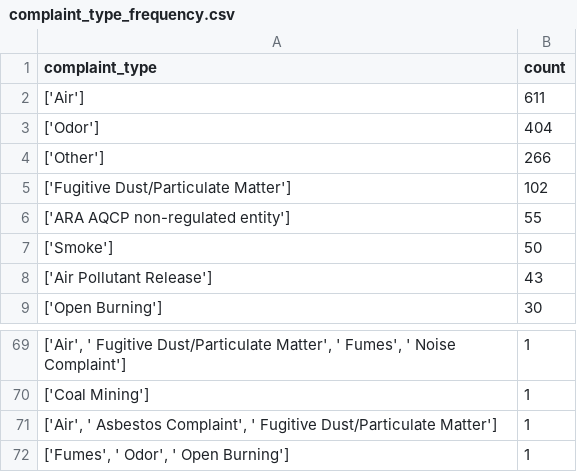
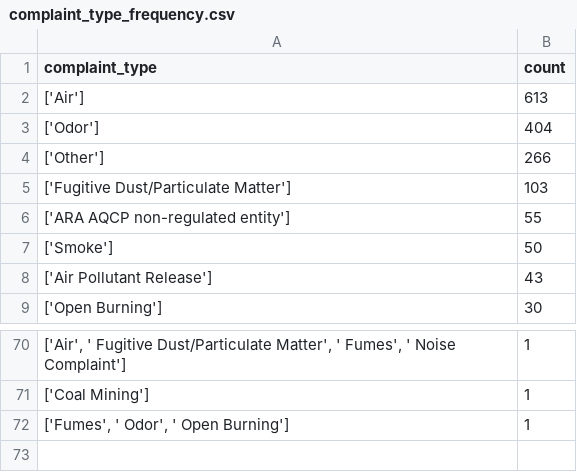
Before and after one commit to LJRollerII/live_nicar_pipeline, a CSV file: exported_data/complaint_type_frequency.csv, drawn as a sheet; only a part is shown, gaps mark what is left out; the diff covers the shown part only.

```diff
--- a/exported_data/complaint_type_frequency.csv
+++ b/exported_data/complaint_type_frequency.csv
@@ -1,6 +1,6 @@
 complaint_type,count
-['Air'],611
+['Air'],613
 ['Odor'],404
 ['Other'],266
-['Fugitive Dust/Particulate Matter'],102
+['Fugitive Dust/Particulate Matter'],103
 ['ARA AQCP non-regulated entity'],55
@@ -70,3 +71,2 @@ complaint_type,count
 ['Coal Mining'],1
-"['Air', ' Asbestos Complaint', ' Fugitive Dust/Particulate Matter']",1
 "['Fumes', ' Odor', ' Open Burning']",1
```
Also changed, not shown: 17 moved rows and 1 edited cell elsewhere in this file, exported_data/all_complaints.csv, exported_data/invalid_counties.csv.
